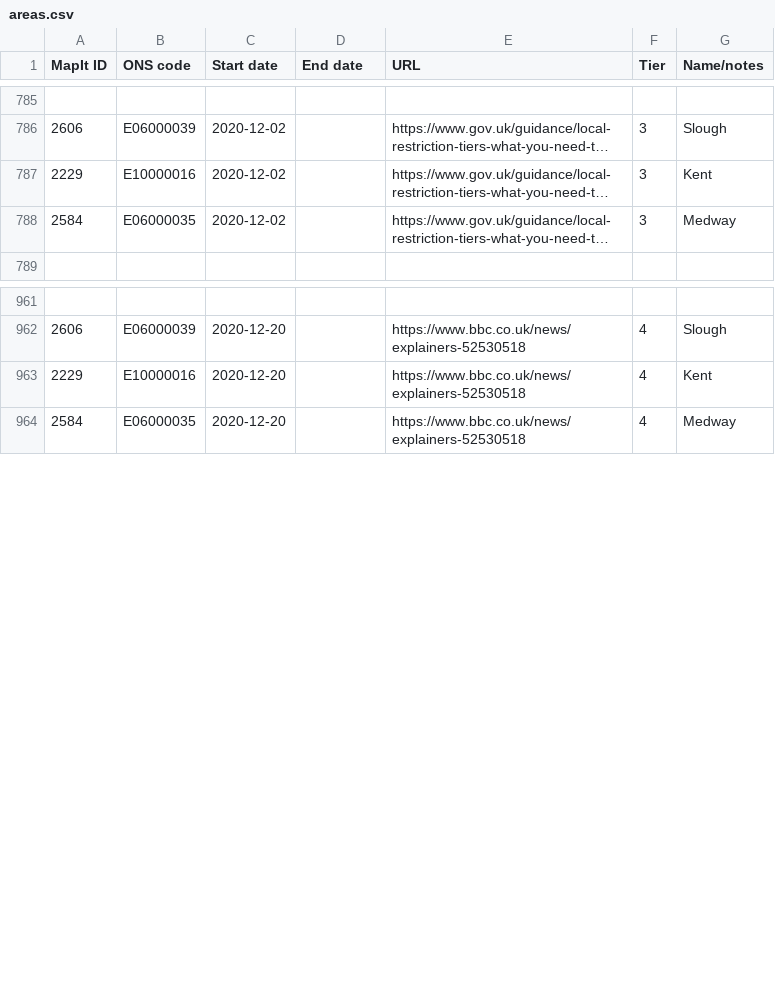
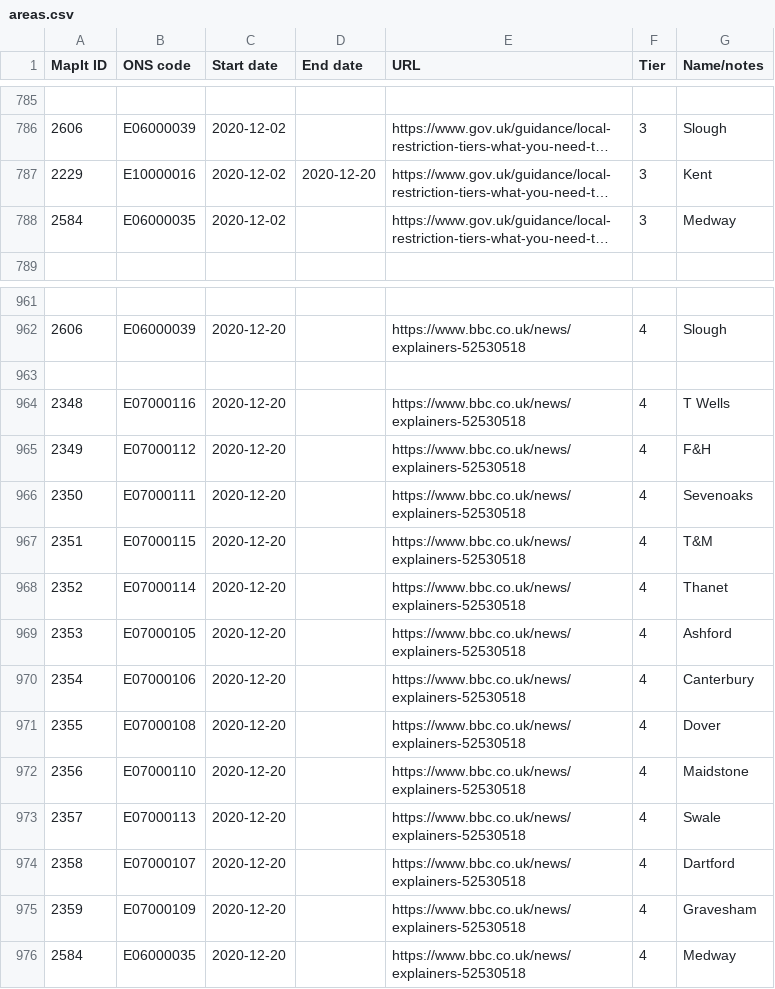
Before and after one commit to dracos/local-lockdown-lookup, a CSV file: areas.csv, drawn as a sheet; only a part is shown, gaps mark what is left out; long unchanged cells end in …; addresses are those after the commit; the diff names each change by its address in the sheet, - before the commit and + after, or states it on an @@ line.

Commit message:
Specify Kent districts for school matching.

```diff
--- a/areas.csv
+++ b/areas.csv
-D787 (End date): (empty)
+D787 (End date): 2020-12-20
+row 963: (empty)
+row 964: 2348 | E07000116 | 2020-12-20 |  | https://www.bbc.co.uk/news/explainers-52530518 | 4 | T Wells
+row 965: 2349 | E07000112 | 2020-12-20 |  | https://www.bbc.co.uk/news/explainers-52530518 | 4 | F&H
+row 966: 2350 | E07000111 | 2020-12-20 |  | https://www.bbc.co.uk/news/explainers-52530518 | 4 | Sevenoaks
+row 967: 2351 | E07000115 | 2020-12-20 |  | https://www.bbc.co.uk/news/explainers-52530518 | 4 | T&M
-A968 (MapIt ID): 2229
+A968 (MapIt ID): 2352
-B968 (ONS code): E10000016
+B968 (ONS code): E07000114
-G968 (Name/notes): Kent
+G968 (Name/notes): Thanet
+row 969: 2353 | E07000105 | 2020-12-20 |  | https://www.bbc.co.uk/news/explainers-52530518 | 4 | Ashford
+row 970: 2354 | E07000106 | 2020-12-20 |  | https://www.bbc.co.uk/news/explainers-52530518 | 4 | Canterbury
+row 971: 2355 | E07000108 | 2020-12-20 |  | https://www.bbc.co.uk/news/explainers-52530518 | 4 | Dover
+row 972: 2356 | E07000110 | 2020-12-20 |  | https://www.bbc.co.uk/news/explainers-52530518 | 4 | Maidstone
+row 973: 2357 | E07000113 | 2020-12-20 |  | https://www.bbc.co.uk/news/explainers-52530518 | 4 | Swale
+row 974: 2358 | E07000107 | 2020-12-20 |  | https://www.bbc.co.uk/news/explainers-52530518 | 4 | Dartford
+row 975: 2359 | E07000109 | 2020-12-20 |  | https://www.bbc.co.uk/news/explainers-52530518 | 4 | Gravesham
```
Also changed, not shown: 2 other files.
